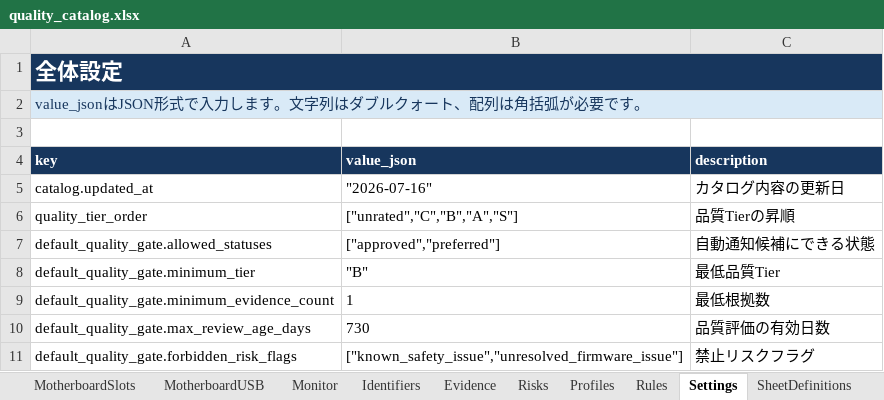
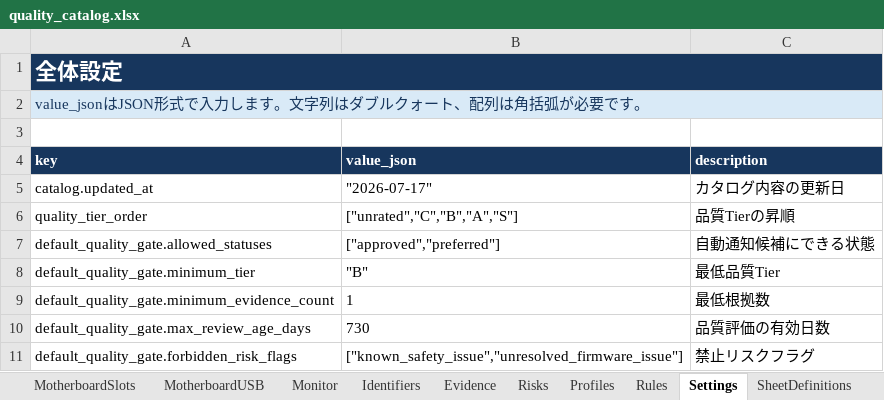
Before and after one commit to chijimi33/amazon_price_checker, an Excel workbook: catalog/quality_catalog.xlsx, sheet Settings, drawn as a sheet; values as stored, in another font and other column widths than the file's, no borders; table styles not drawn; the diff names each change by its address in the sheet, - before the commit and + after, or states it on an @@ line.

```diff
--- a/catalog/quality_catalog.xlsx (sheet Settings)
+++ b/catalog/quality_catalog.xlsx (sheet Settings)
-B5 (value_json): "2026-07-16"
+B5 (value_json): "2026-07-17"
```
Also changed, not shown: sheet MotherboardSlots, sheet Motherboard, 6 other files.
